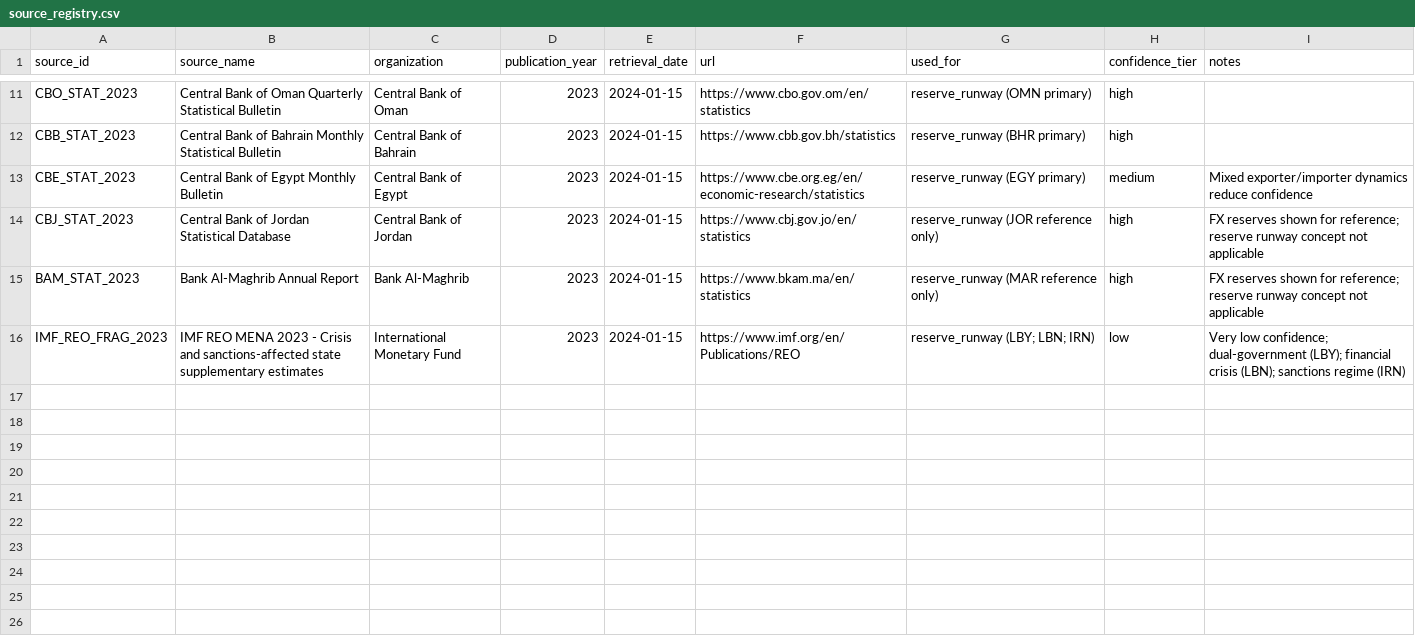
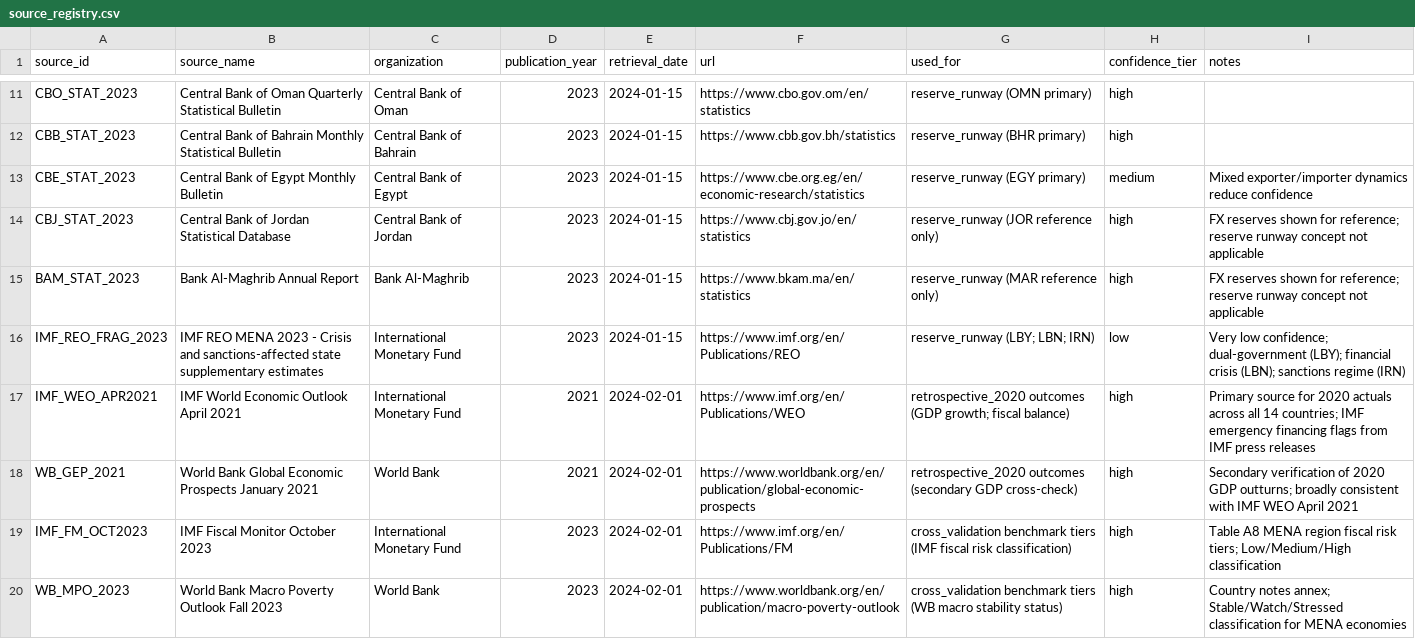
Before and after one commit to kiko1992-creator/middle-east-oil-chain-analysis, a CSV file: data/reference/source_registry.csv, drawn as a sheet; only a part is shown, gaps mark what is left out; the diff names each change by its address in the sheet, - before the commit and + after, or states it on an @@ line.

```diff
--- a/data/reference/source_registry.csv
+++ b/data/reference/source_registry.csv
+row 17: IMF_WEO_APR2021 | IMF World Economic Outlook April 2021 | International Monetary Fund | 2021 | 2024-02-01 | https://www.imf.org/en/Publications/WEO | retrospective_2020 outcomes (GDP growth; fiscal balance) | high | Primary source for 2020 actuals across all 14 countries; IMF emergency financing flags from IMF press releases
+row 18: WB_GEP_2021 | World Bank Global Economic Prospects January 2021 | World Bank | 2021 | 2024-02-01 | https://www.worldbank.org/en/publication/global-economic-prospects | retrospective_2020 outcomes (secondary GDP cross-check) | high | Secondary verification of 2020 GDP outturns; broadly consistent with IMF WEO April 2021
+row 19: IMF_FM_OCT2023 | IMF Fiscal Monitor October 2023 | International Monetary Fund | 2023 | 2024-02-01 | https://www.imf.org/en/Publications/FM | cross_validation benchmark tiers (IMF fiscal risk classification) | high | Table A8 MENA region fiscal risk tiers; Low/Medium/High classification
+row 20: WB_MPO_2023 | World Bank Macro Poverty Outlook Fall 2023 | World Bank | 2023 | 2024-02-01 | https://www.worldbank.org/en/publication/macro-poverty-outlook | cross_validation benchmark tiers (WB macro stability status) | high | Country notes annex; Stable/Watch/Stressed classification for MENA economies
```
Also changed, not shown: data/reference/chain_transmission.csv, outputs/tables/chain_transmission.csv, 20 other files.
